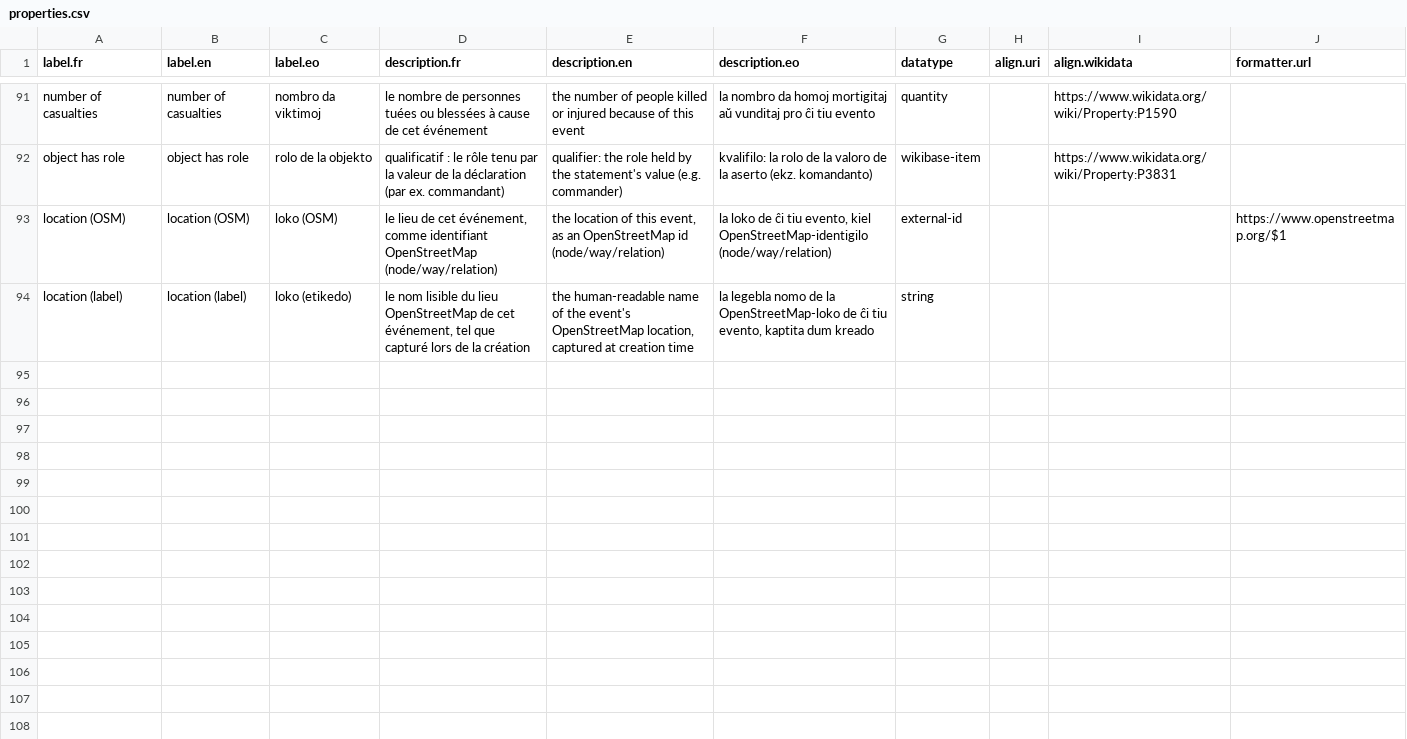
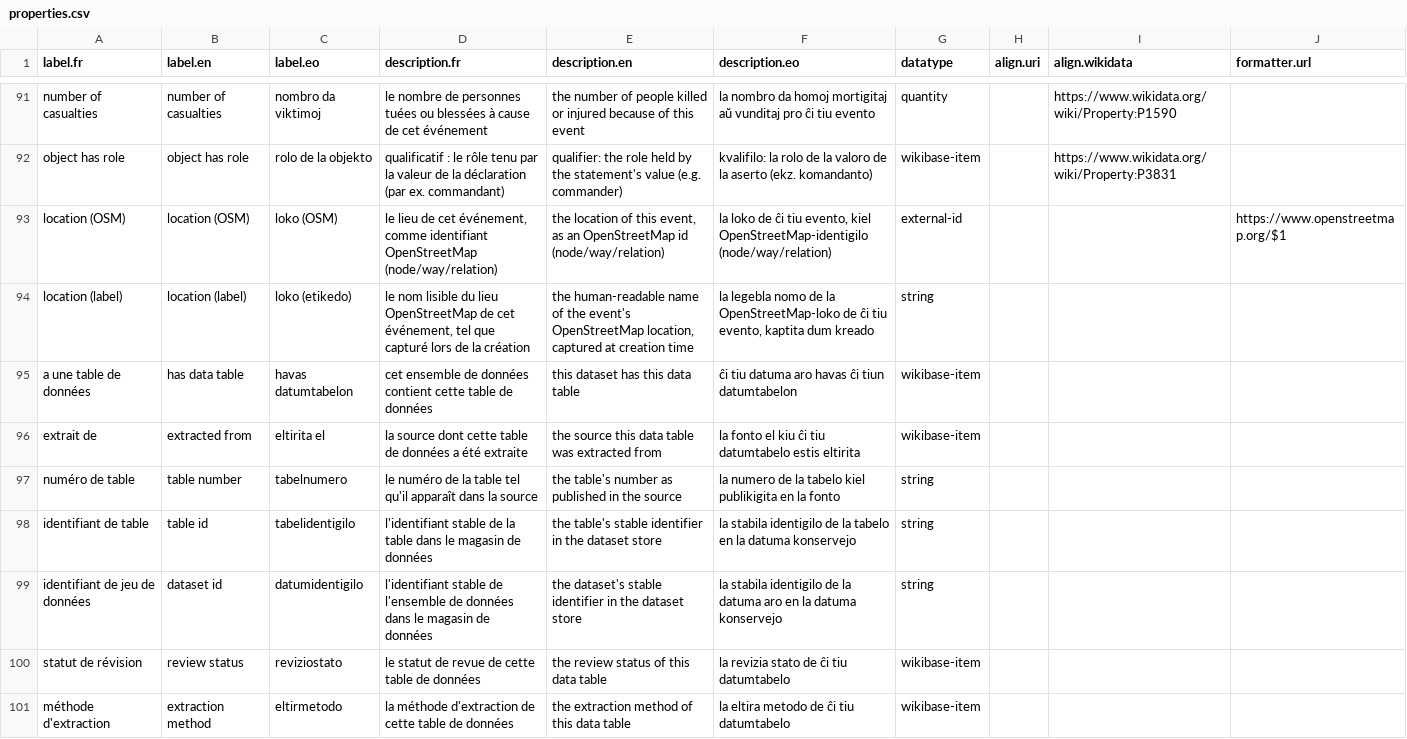
Before and after one commit to Ron-RONZZ-org/ronzz-wikibase, a CSV file: extensions/EmbeddableContent/manifests/properties.csv, drawn as a sheet; only a part is shown, gaps mark what is left out.

Commit message:
feat(dataset): implement the MySQL store, APIs, parser functions and page rendering
Add DatasetStore (transactional apply, query, access tiers, runs), the manifest validator, the dataset/table Wikibase item writer, the page renderer, the datasetApply job, action=datasetupsert/query/status, #dataset-table/-footnotes/-provenance/-cite, the Dataset: namespace (2018/2019), the seed vocabulary (data table, review status, extraction method), installDatasetSchema.php, and the dataset E2E wired into CI.

```diff
--- a/extensions/EmbeddableContent/manifests/properties.csv
+++ b/extensions/EmbeddableContent/manifests/properties.csv
@@ -94 +94,8 @@ location (OSM),location (OSM),loko (OSM),"le lieu de cet événement, comme iden
 location (label),location (label),loko (etikedo),"le nom lisible du lieu OpenStreetMap de cet événement, tel que capturé lors de la création","the human-readable name of the event's OpenStreetMap location, captured at creation time","la legebla nomo de la OpenStreetMap-loko de ĉi tiu evento, kaptita dum kreado",string,,,
+a une table de données,has data table,havas datumtabelon,cet ensemble de données contient cette table de données,this dataset has this data table,ĉi tiu datuma aro havas ĉi tiun datumtabelon,wikibase-item,,,
+extrait de,extracted from,eltirita el,la source dont cette table de données a été extraite,the source this data table was extracted from,la fonto el kiu ĉi tiu datumtabelo estis eltirita,wikibase-item,,,
+numéro de table,table number,tabelnumero,le numéro de la table tel qu'il apparaît dans la source,the table's number as published in the source,la numero de la tabelo kiel publikigita en la fonto,string,,,
+identifiant de table,table id,tabelidentigilo,l'identifiant stable de la table dans le magasin de données,the table's stable identifier in the dataset store,la stabila identigilo de la tabelo en la datuma konservejo,string,,,
+identifiant de jeu de données,dataset id,datumidentigilo,l'identifiant stable de l'ensemble de données dans le magasin de données,the dataset's stable identifier in the dataset store,la stabila identigilo de la datuma aro en la datuma konservejo,string,,,
+statut de révision,review status,reviziostato,le statut de revue de cette table de données,the review status of this data table,la revizia stato de ĉi tiu datumtabelo,wikibase-item,,,
+méthode d'extraction,extraction method,eltirmetodo,la méthode d'extraction de cette table de données,the extraction method of this data table,la eltira metodo de ĉi tiu datumtabelo,wikibase-item,,,
```
Also changed, not shown: extensions/EmbeddableContent/manifests/classes.csv, extensions/EmbeddableContent/manifests/preseed.csv, 35 other files.
